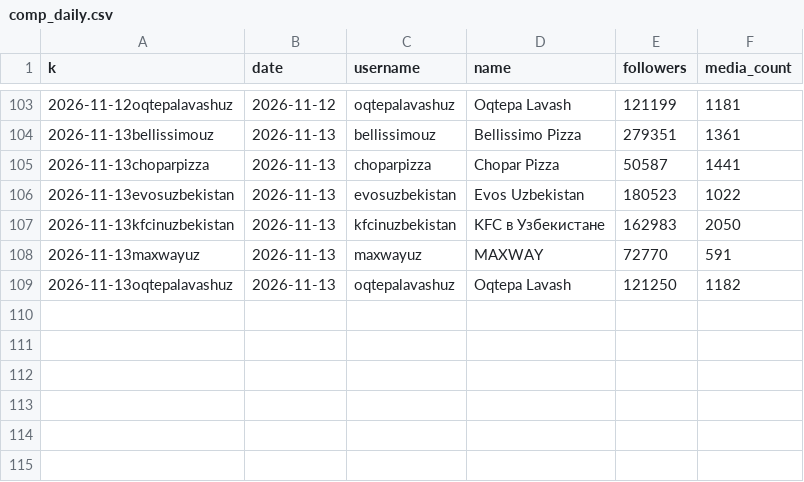
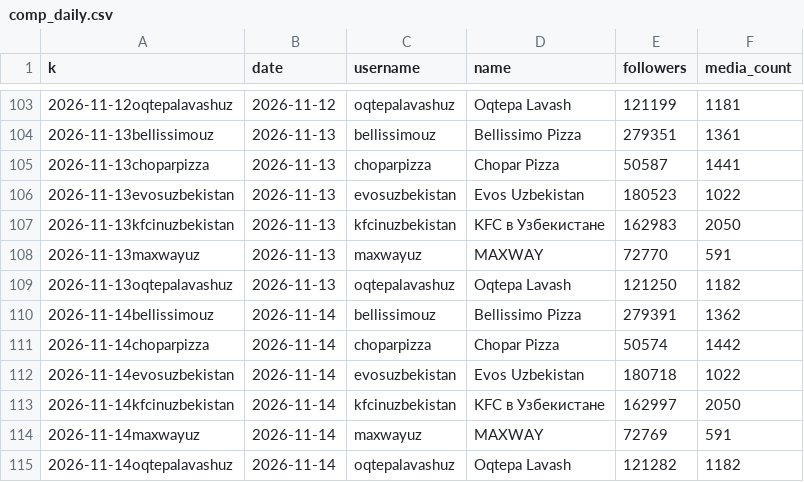
Before and after one commit to timkacloud-blip/bellissimo-instagram, a CSV file: data/comp_daily.csv, drawn as a sheet; only a part is shown, gaps mark what is left out; the diff names each change by its address in the sheet, - before the commit and + after, or states it on an @@ line.

```diff
--- a/data/comp_daily.csv
+++ b/data/comp_daily.csv
+row 110: 2026-11-14bellissimouz | 2026-11-14 | bellissimouz | Bellissimo Pizza | 279391 | 1362
+row 111: 2026-11-14choparpizza | 2026-11-14 | choparpizza | Chopar Pizza | 50574 | 1442
+row 112: 2026-11-14evosuzbekistan | 2026-11-14 | evosuzbekistan | Evos Uzbekistan | 180718 | 1022
+row 113: 2026-11-14kfcinuzbekistan | 2026-11-14 | kfcinuzbekistan | KFC в Узбекистане | 162997 | 2050
+row 114: 2026-11-14maxwayuz | 2026-11-14 | maxwayuz | MAXWAY | 72769 | 591
+row 115: 2026-11-14oqtepalavashuz | 2026-11-14 | oqtepalavashuz | Oqtepa Lavash | 121282 | 1182
```
Also changed, not shown: data/account_daily.csv, data/comp_media.csv, 13 other files.
